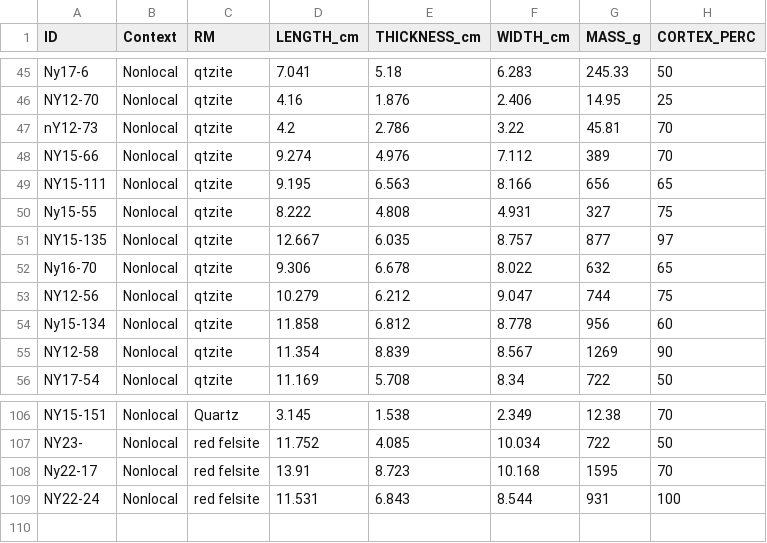
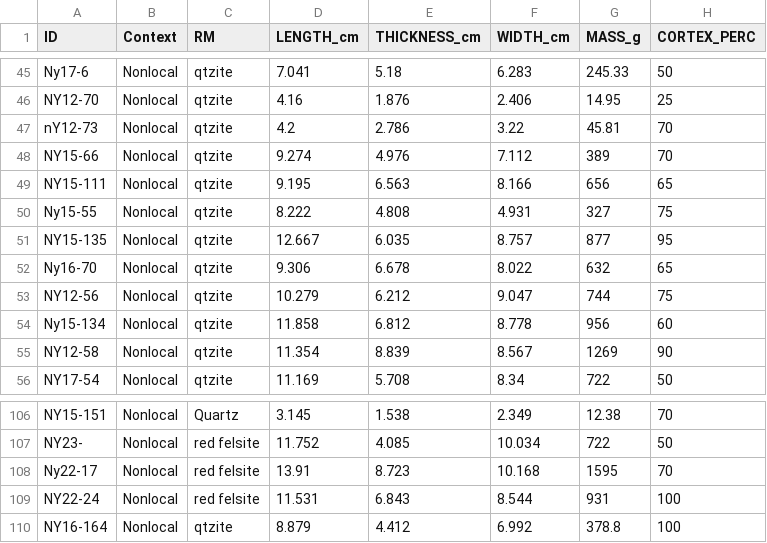
Before and after one commit to reevesj191/Finestone_et_al_Ny_Transport, a CSV file: NYACORES.csv, drawn as a sheet; only a part is shown, gaps mark what is left out.

Commit message:
NYACORES.csv

```diff
--- a/NYACORES.csv
+++ b/NYACORES.csv
@@ -50,3 +50,3 @@ NY15-111,Nonlocal,qtzite,9.195,6.563,8.166,656,65
 Ny15-55,Nonlocal,qtzite,8.222,4.808,4.931,327,75
-NY15-135,Nonlocal,qtzite,12.667,6.035,8.757,877,97
+NY15-135,Nonlocal,qtzite,12.667,6.035,8.757,877,95
 Ny16-70,Nonlocal,qtzite,9.306,6.678,8.022,632,65
@@ -109 +109,2 @@ Ny22-17,Nonlocal,red felsite,13.91,8.723,10.168,1595,70
 NY22-24,Nonlocal,red felsite,11.531,6.843,8.544,931,100
+NY16-164,Nonlocal,qtzite,8.879,4.412,6.992,378.8,100
```
